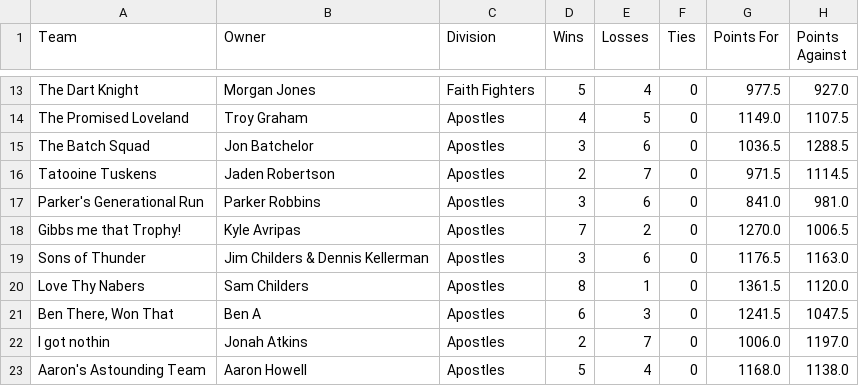
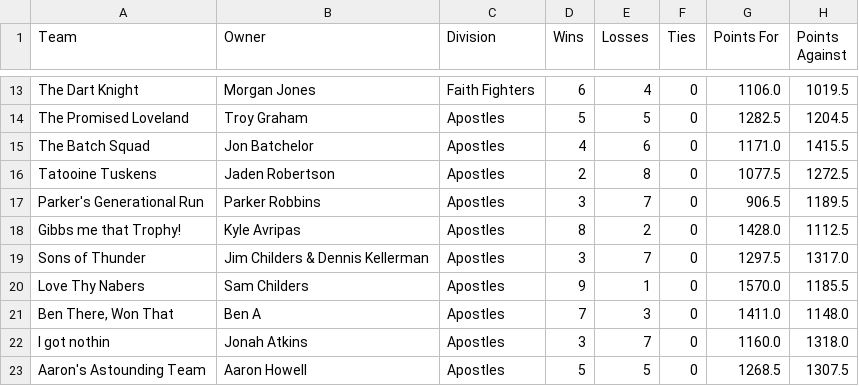
Before and after one commit to Lhclarkkent/mens-league-standings, a CSV file: standings.csv, drawn as a sheet; only a part is shown, gaps mark what is left out; the diff covers the shown part only; the diff names each change by its address in the sheet, - before the commit and + after, or states it on an @@ line.

```diff
--- a/standings.csv
+++ b/standings.csv
-D13 (Wins): 5
+D13 (Wins): 6
-G13 (Points For): 977.5
+G13 (Points For): 1106.0
-H13 (Points Against): 927.0
+H13 (Points Against): 1019.5
-D14 (Wins): 4
+D14 (Wins): 5
-G14 (Points For): 1149.0
+G14 (Points For): 1282.5
-H14 (Points Against): 1107.5
+H14 (Points Against): 1204.5
-D15 (Wins): 3
+D15 (Wins): 4
-G15 (Points For): 1036.5
+G15 (Points For): 1171.0
-H15 (Points Against): 1288.5
+H15 (Points Against): 1415.5
-E16 (Losses): 7
+E16 (Losses): 8
-G16 (Points For): 971.5
+G16 (Points For): 1077.5
-H16 (Points Against): 1114.5
+H16 (Points Against): 1272.5
-E17 (Losses): 6
+E17 (Losses): 7
-G17 (Points For): 841.0
+G17 (Points For): 906.5
-H17 (Points Against): 981.0
+H17 (Points Against): 1189.5
-D18 (Wins): 7
+D18 (Wins): 8
-G18 (Points For): 1270.0
+G18 (Points For): 1428.0
-H18 (Points Against): 1006.5
+H18 (Points Against): 1112.5
-E19 (Losses): 6
+E19 (Losses): 7
-G19 (Points For): 1176.5
+G19 (Points For): 1297.5
-H19 (Points Against): 1163.0
+H19 (Points Against): 1317.0
-D20 (Wins): 8
+D20 (Wins): 9
-G20 (Points For): 1361.5
+G20 (Points For): 1570.0
-H20 (Points Against): 1120.0
+H20 (Points Against): 1185.5
-D21 (Wins): 6
+D21 (Wins): 7
-G21 (Points For): 1241.5
+G21 (Points For): 1411.0
-H21 (Points Against): 1047.5
+H21 (Points Against): 1148.0
-D22 (Wins): 2
+D22 (Wins): 3
-G22 (Points For): 1006.0
+G22 (Points For): 1160.0
-H22 (Points Against): 1197.0
+H22 (Points Against): 1318.0
-E23 (Losses): 4
+E23 (Losses): 5
-G23 (Points For): 1168.0
+G23 (Points For): 1268.5
-H23 (Points Against): 1138.0
+H23 (Points Against): 1307.5
```
Also changed, not shown: 75 edited cells elsewhere in this file.
